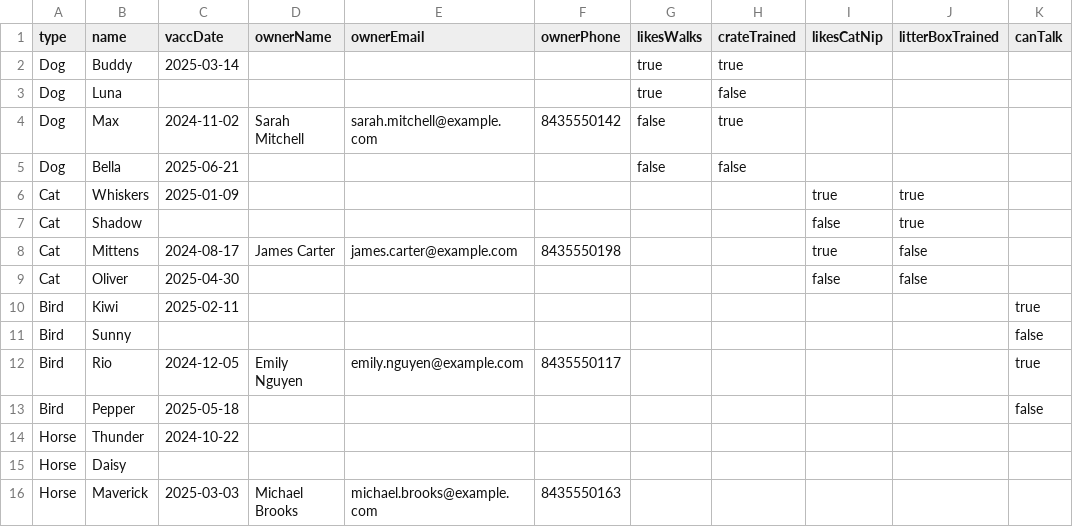
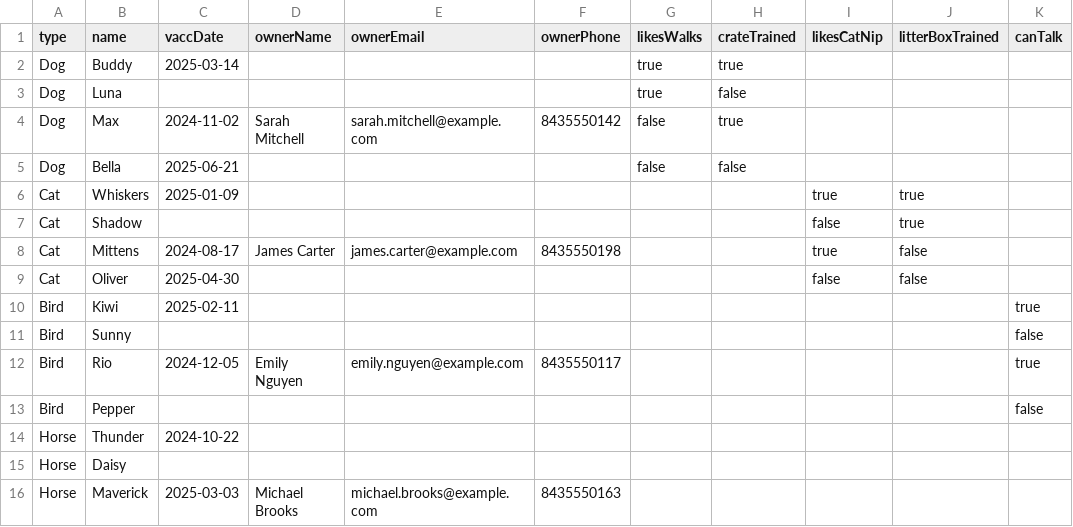
Before and after one commit to finnc0/animalshelter, a CSV file: data/animals.csv, drawn as a sheet; only a part is shown; the diff names each change by its address in the sheet, - before the commit and + after, or states it on an @@ line.

```diff
--- a/data/animals.csv
+++ b/data/animals.csv
-C13 (vaccDate): 2025-05-18
+C13 (vaccDate): (empty)
```
Also changed, not shown: 8 other files.
